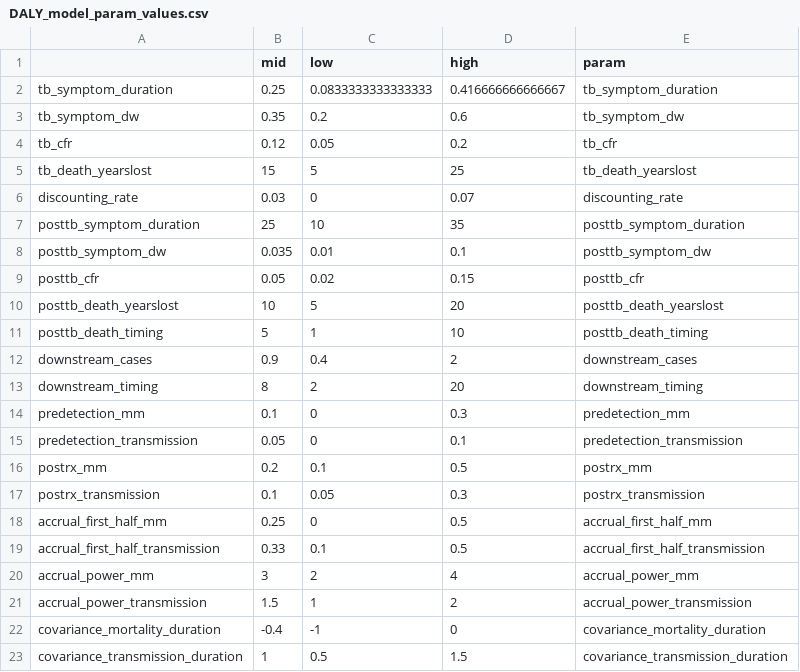
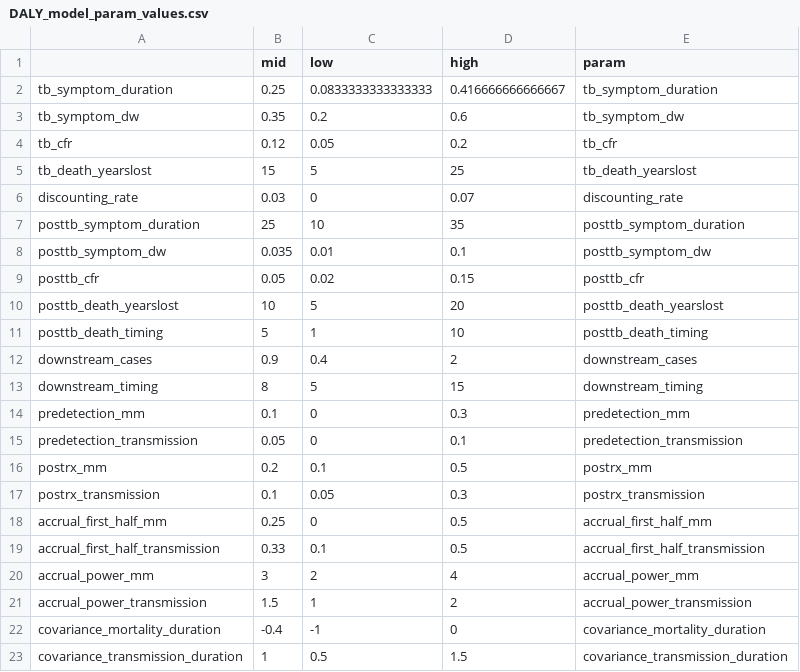
Before and after one commit to eakendall/early-detection-impact, a CSV file: DALY_model_param_values.csv, drawn as a sheet.

```diff
--- a/DALY_model_param_values.csv
+++ b/DALY_model_param_values.csv
@@ -12,3 +12,3 @@
 "downstream_cases",0.9,0.4,2,"downstream_cases"
-"downstream_timing",8,2,20,"downstream_timing"
+"downstream_timing",8,5,15,"downstream_timing"
 "predetection_mm",0.1,0,0.3,"predetection_mm"
```
Also changed, not shown: 5 other files.
